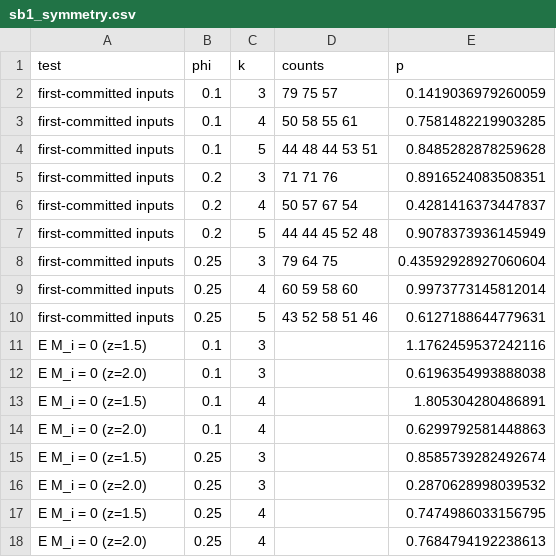
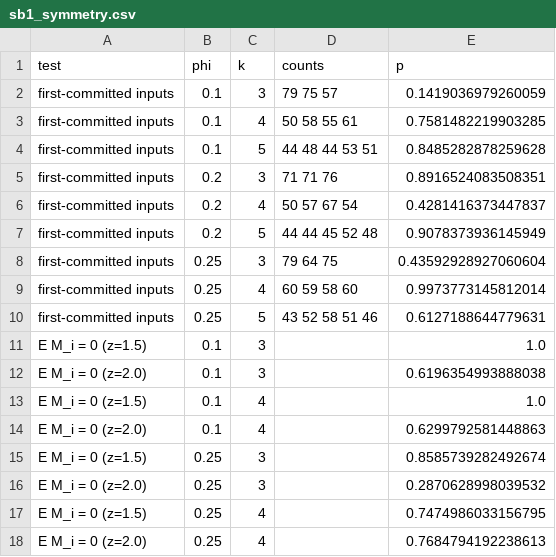
Before and after one commit to galenwilkerson/functional-percolation-theory, a CSV file: summaries/ssb/sb1_symmetry.csv, drawn as a sheet.

```diff
--- a/summaries/ssb/sb1_symmetry.csv
+++ b/summaries/ssb/sb1_symmetry.csv
@@ -10,5 +10,5 @@ first-committed inputs,0.25,4,60 59 58 60,0.9973773145812014
 first-committed inputs,0.25,5,43 52 58 51 46,0.6127188644779631
-E M_i = 0 (z=1.5),0.1,3,,1.1762459537242116
+E M_i = 0 (z=1.5),0.1,3,,1.0
 E M_i = 0 (z=2.0),0.1,3,,0.6196354993888038
-E M_i = 0 (z=1.5),0.1,4,,1.805304280486891
+E M_i = 0 (z=1.5),0.1,4,,1.0
 E M_i = 0 (z=2.0),0.1,4,,0.6299792581448863
```
Also changed, not shown: summaries/ssb/sb2_anisotropy.csv, summaries/ssb/sb2_pbroken.csv, 16 other files.
